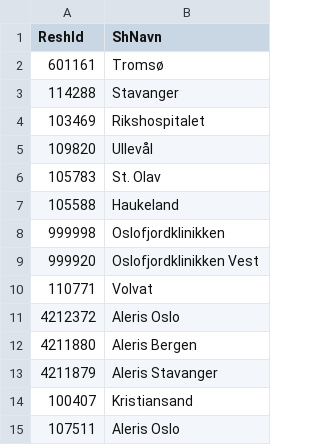
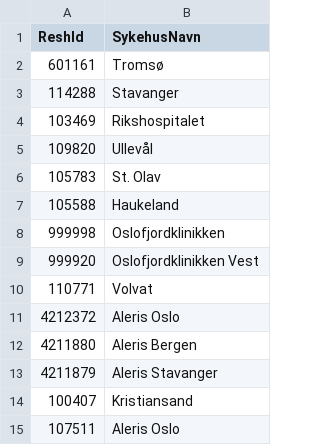
Before and after one commit to Rapporteket/nakke, a CSV file: data-raw/NakkeReshSh.csv, drawn as a sheet.

```diff
--- a/data-raw/NakkeReshSh.csv
+++ b/data-raw/NakkeReshSh.csv
@@ -1,2 +1,2 @@
-"ReshId";"ShNavn"
+"ReshId";"SykehusNavn"
 601161;"Tromsø"
```
Also changed, not shown: 20 other files.
